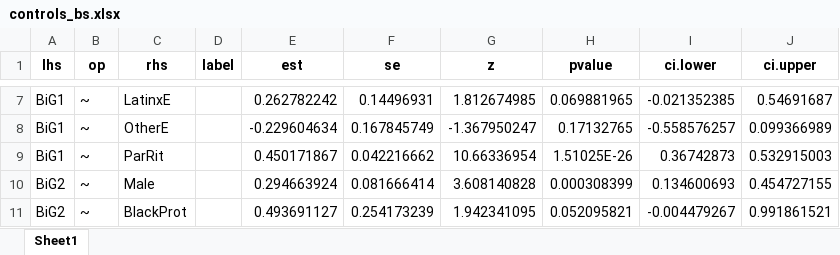
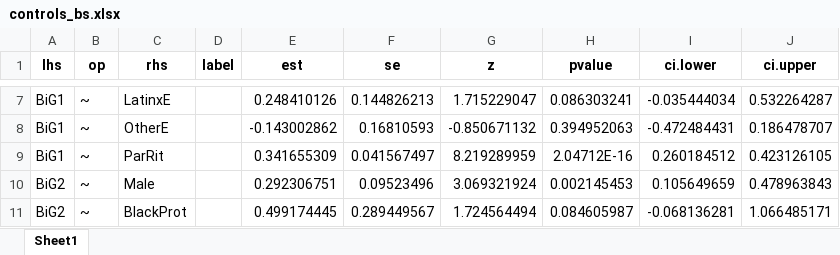
Before and after one commit to PetrPalisek/non-theism, an Excel workbook: controls_bs.xlsx, sheet Sheet1, drawn as a sheet; only a part is shown, gaps mark what is left out; values as stored, in another font and other column widths than the file's, no borders; the diff covers the shown part only; the diff names each change by its address in the sheet, - before the commit and + after, or states it on an @@ line.

```diff
--- a/controls_bs.xlsx (sheet Sheet1)
+++ b/controls_bs.xlsx (sheet Sheet1)
-E7 (est): 0.262782242
+E7 (est): 0.248410126
-F7 (se): 0.14496931
+F7 (se): 0.144826213
-G7 (z): 1.812674985
+G7 (z): 1.715229047
-H7 (pvalue): 0.069881965
+H7 (pvalue): 0.086303241
-I7 (ci.lower): -0.021352385
+I7 (ci.lower): -0.035444034
-J7 (ci.upper): 0.54691687
+J7 (ci.upper): 0.532264287
-E8 (est): -0.229604634
+E8 (est): -0.143002862
-F8 (se): 0.167845749
+F8 (se): 0.16810593
-G8 (z): -1.367950247
+G8 (z): -0.850671132
-H8 (pvalue): 0.17132765
+H8 (pvalue): 0.394952063
-I8 (ci.lower): -0.558576257
+I8 (ci.lower): -0.472484431
-J8 (ci.upper): 0.099366989
+J8 (ci.upper): 0.186478707
-E9 (est): 0.450171867
+E9 (est): 0.341655309
-F9 (se): 0.042216662
+F9 (se): 0.041567497
-G9 (z): 10.66336954
+G9 (z): 8.219289959
-H9 (pvalue): 1.51025E-26
+H9 (pvalue): 2.04712E-16
-I9 (ci.lower): 0.36742873
+I9 (ci.lower): 0.260184512
-J9 (ci.upper): 0.532915003
+J9 (ci.upper): 0.423126105
-E10 (est): 0.294663924
+E10 (est): 0.292306751
-F10 (se): 0.081666414
+F10 (se): 0.09523496
-G10 (z): 3.608140828
+G10 (z): 3.069321924
-H10 (pvalue): 0.000308399
+H10 (pvalue): 0.002145453
-I10 (ci.lower): 0.134600693
+I10 (ci.lower): 0.105649659
-J10 (ci.upper): 0.454727155
+J10 (ci.upper): 0.478963843
-E11 (est): 0.493691127
+E11 (est): 0.499174445
-F11 (se): 0.254173239
+F11 (se): 0.289449567
-G11 (z): 1.942341095
+G11 (z): 1.724564494
-H11 (pvalue): 0.052095821
+H11 (pvalue): 0.084605987
-I11 (ci.lower): -0.004479267
+I11 (ci.lower): -0.068136281
-J11 (ci.upper): 0.991861521
+J11 (ci.upper): 1.066485171
```
Also changed, not shown: 354 edited cells elsewhere in this sheet, 6 other files.
